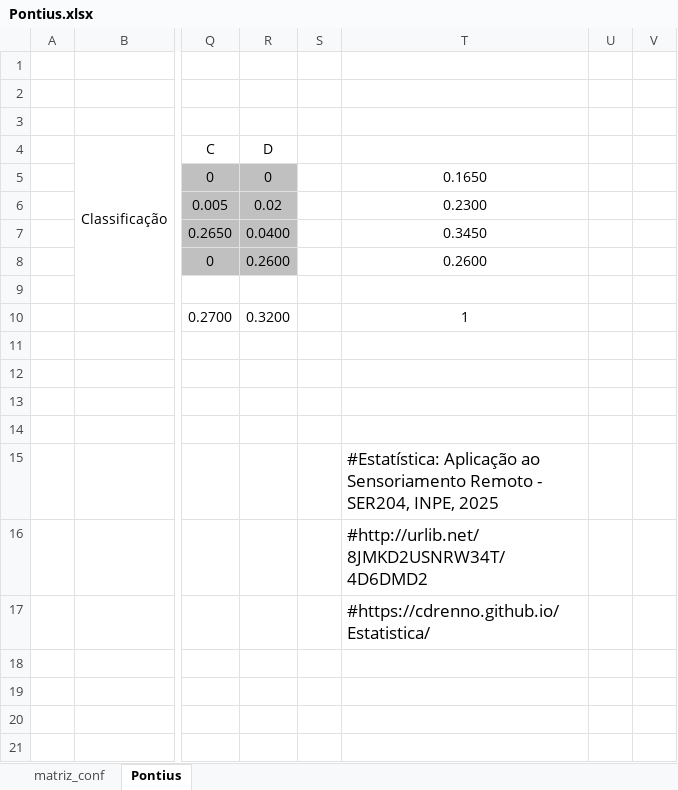
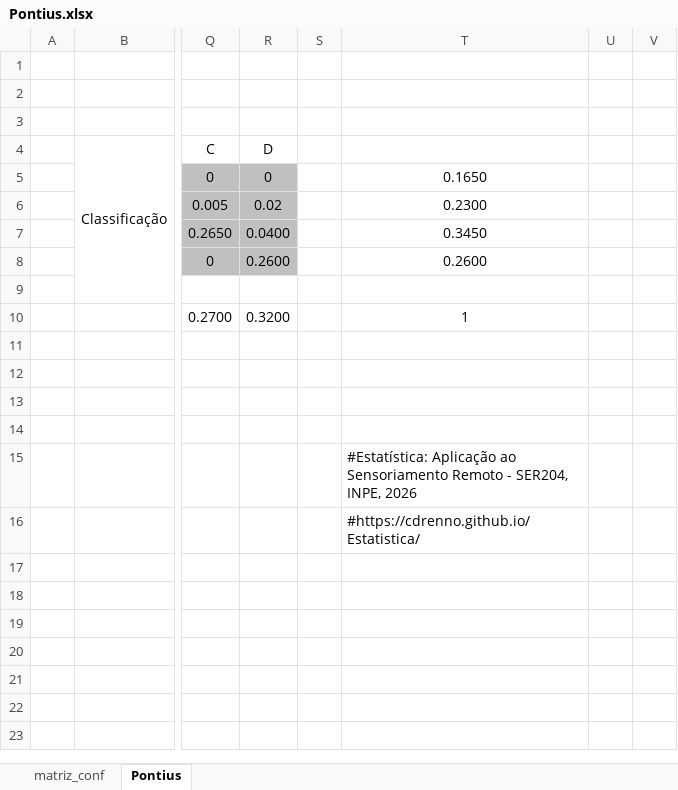
Before and after one commit to CDRenno/Estatistica, an Excel workbook: xls/Pontius.xlsx, sheet Pontius, drawn as a sheet; only a part is shown, gaps mark what is left out; values as stored, in another font and other column widths than the file's, no borders; charts and pictures not drawn; the diff names each change by its address in the sheet, - before the commit and + after, or states it on an @@ line.

```diff
--- a/xls/Pontius.xlsx (sheet Pontius)
+++ b/xls/Pontius.xlsx (sheet Pontius)
-T15: …SER204, INPE, 2025
+T15: …SER204, INPE, 2026
@@ T15:T16 text size: smaller @@
-T16: #http://urlib.net/8JMKD2USNRW34T/4D6DMD2
+T16: #https://cdrenno.github.io/Estatistica/
-T17: #https://cdrenno.github.io/Estatistica/
+T17: (empty)
```
Also changed, not shown: sheet matriz_conf, xls/Reamostragem.xlsx, xls/SimulacaoTesteKS.xlsx, 2 other files.
